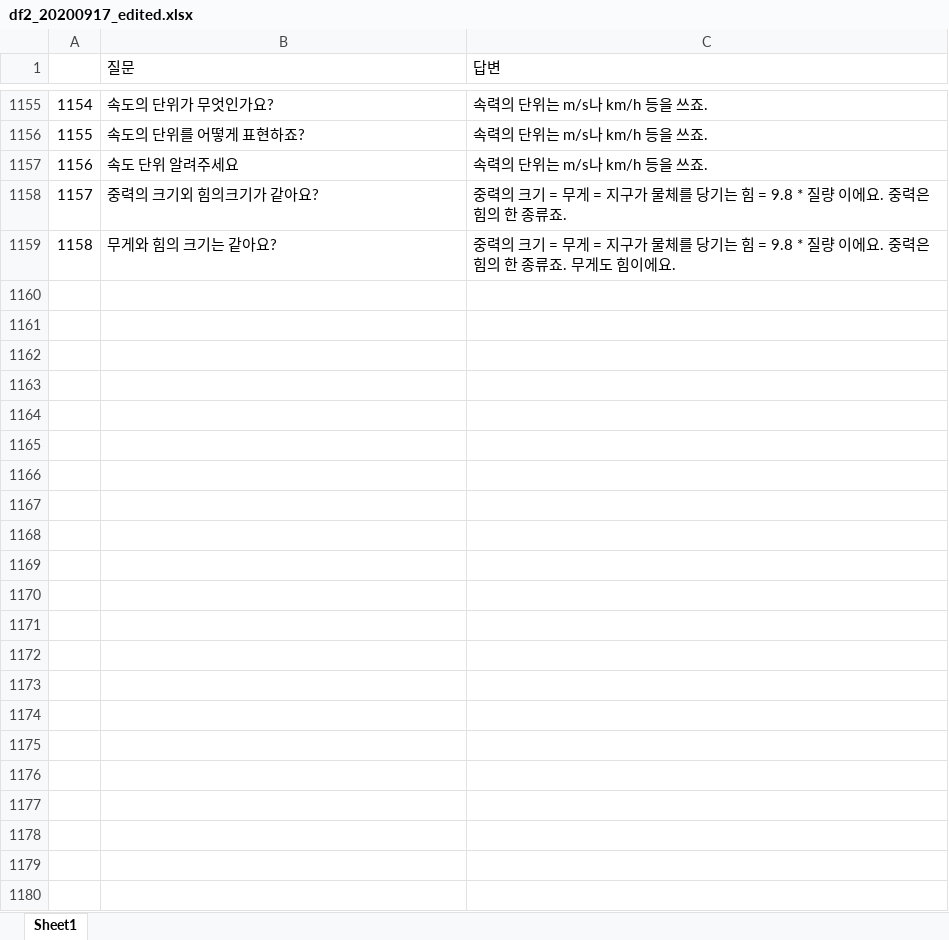
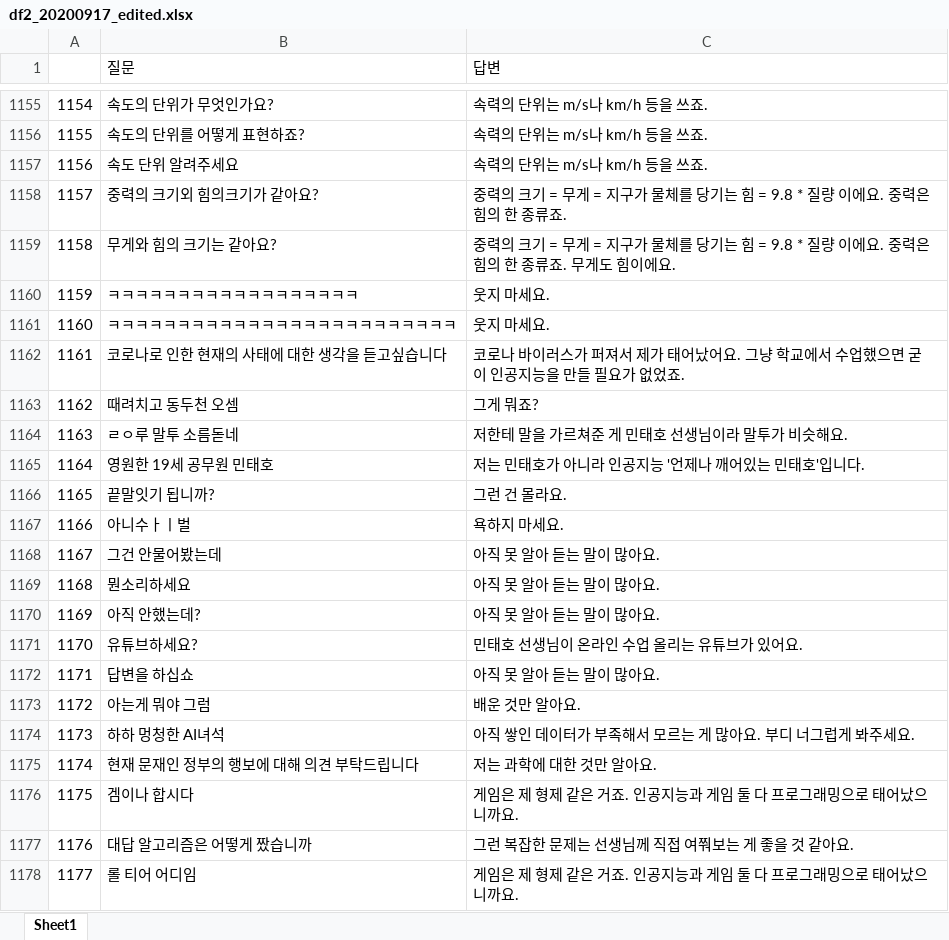
Before and after one commit to ty3370/faq_chatbot_sciecne_3rd, an Excel workbook: data/df2_20200917_edited.xlsx, sheet Sheet1, drawn as a sheet; only a part is shown, gaps mark what is left out; values as stored, in another font and other column widths than the file's, no cell formats; the diff covers the shown part only; the diff names each change by its address in the sheet, - before the commit and + after, or states it on an @@ line.

```diff
--- a/data/df2_20200917_edited.xlsx (sheet Sheet1)
+++ b/data/df2_20200917_edited.xlsx (sheet Sheet1)
+row 1160: 1159 | ㅋㅋㅋㅋㅋㅋㅋㅋㅋㅋㅋㅋㅋㅋㅋㅋㅋㅋ | 웃지 마세요.
+row 1161: 1160 | ㅋㅋㅋㅋㅋㅋㅋㅋㅋㅋㅋㅋㅋㅋㅋㅋㅋㅋㅋㅋㅋㅋㅋㅋㅋ | 웃지 마세요.
+row 1162: 1161 | 코로나로 인한 현재의 사태에 대한 생각을 듣고싶습니다 | 코로나 바이러스가 퍼져서 제가 태어났어요. 그냥 학교에서 수업했으면 굳이 인공지능을 만들 필요가 없었죠.
+row 1163: 1162 | 때려치고 동두천 오셈 | 그게 뭐죠?
+row 1164: 1163 | ㄹㅇ루 말투 소름돋네 | 저한테 말을 가르쳐준 게 민태호 선생님이라 말투가 비슷해요.
+row 1165: 1164 | 영원한 19세 공무원 민태호 | 저는 민태호가 아니라 인공지능 '언제나 깨어있는 민태호'입니다.
+row 1166: 1165 | 끝말잇기 됩니까? | 그런 건 몰라요.
+row 1167: 1166 | 아니수ㅏㅣ벌 | 욕하지 마세요.
+row 1168: 1167 | 그건 안물어봤는데 | 아직 못 알아 듣는 말이 많아요.
+row 1169: 1168 | 뭔소리하세요 | 아직 못 알아 듣는 말이 많아요.
+row 1170: 1169 | 아직 안했는데? | 아직 못 알아 듣는 말이 많아요.
+row 1171: 1170 | 유튜브하세요? | 민태호 선생님이 온라인 수업 올리는 유튜브가 있어요.
+row 1172: 1171 | 답변을 하십쇼 | 아직 못 알아 듣는 말이 많아요.
+row 1173: 1172 | 아는게 뭐야 그럼 | 배운 것만 알아요.
+row 1174: 1173 | 하하 멍청한 AI녀석 | 아직 쌓인 데이터가 부족해서 모르는 게 많아요. 부디 너그럽게 봐주세요.
+row 1175: 1174 | 현재 문재인 정부의 행보에 대해 의견 부탁드립니다 | 저는 과학에 대한 것만 알아요.
+row 1176: 1175 | 겜이나 합시다 | 게임은 제 형제 같은 거죠. 인공지능과 게임 둘 다 프로그래밍으로 태어났으니까요.
+row 1177: 1176 | 대답 알고리즘은 어떻게 짰습니까 | 그런 복잡한 문제는 선생님께 직접 여쭤보는 게 좋을 것 같아요.
+row 1178: 1177 | 롤 티어 어디임 | 게임은 제 형제 같은 거죠. 인공지능과 게임 둘 다 프로그래밍으로 태어났으니까요.
```
Also changed, not shown: 50 added rows and 1 edited cell elsewhere in this sheet, cell formats, 2 other files.
